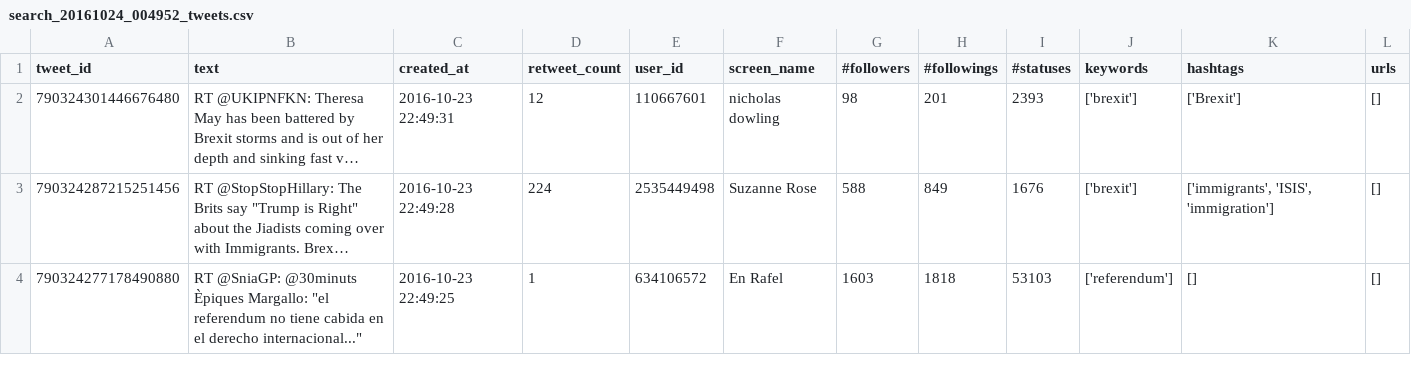
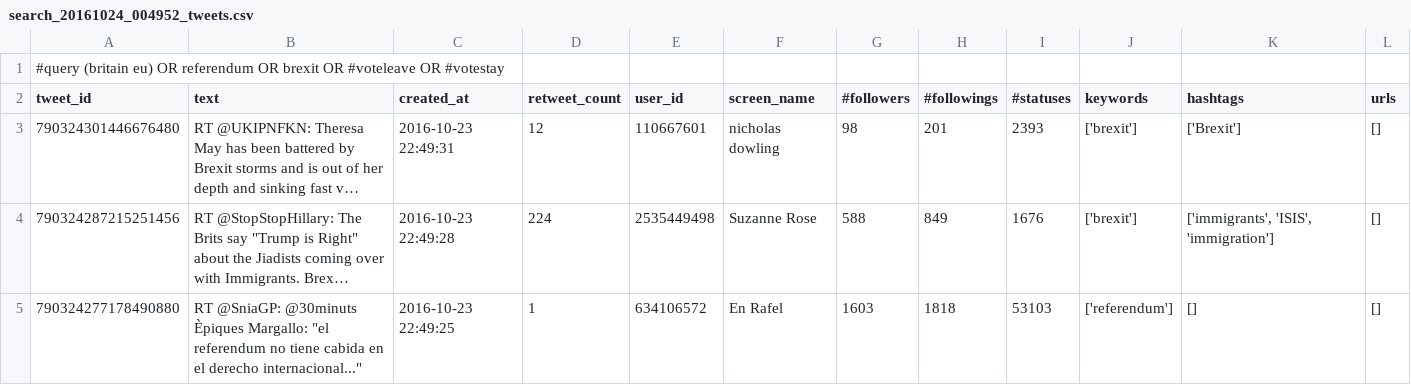
Before and after one commit to mthaak/2imw15-project, a CSV file: DataCollection/results/search_20161024_004952_tweets.csv, drawn as a sheet; only a part is shown; long unchanged cells end in …; the diff names each change by its address in the sheet, - before the commit and + after, or states it on an @@ line.

```diff
--- a/DataCollection/results/search_20161024_004952_tweets.csv
+++ b/DataCollection/results/search_20161024_004952_tweets.csv
+row 1: #query (britain eu) OR referendum OR brexit OR #voteleave OR #votestay
```
Also changed, not shown: 20 other files.
